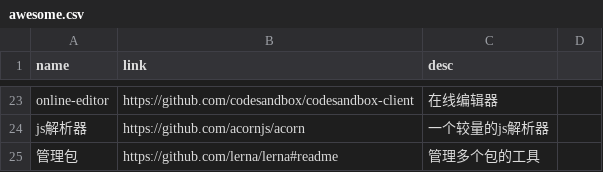
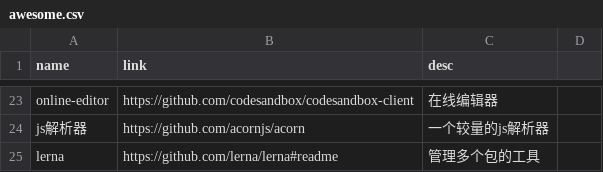
Before and after one commit to werts/werts.github.io, a CSV file: _data/awesome.csv, drawn as a sheet; only a part is shown, gaps mark what is left out.

Commit message:
new-awesome

```diff
--- a/_data/awesome.csv
+++ b/_data/awesome.csv
@@ -24,2 +24,2 @@ online-editor, https://github.com/codesandbox/codesandbox-client, 在线编辑
 js解析器, https://github.com/acornjs/acorn,  一个较量的js解析器
-管理包,https://github.com/lerna/lerna#readme, 管理多个包的工具
+lerna,https://github.com/lerna/lerna#readme, 管理多个包的工具
```
